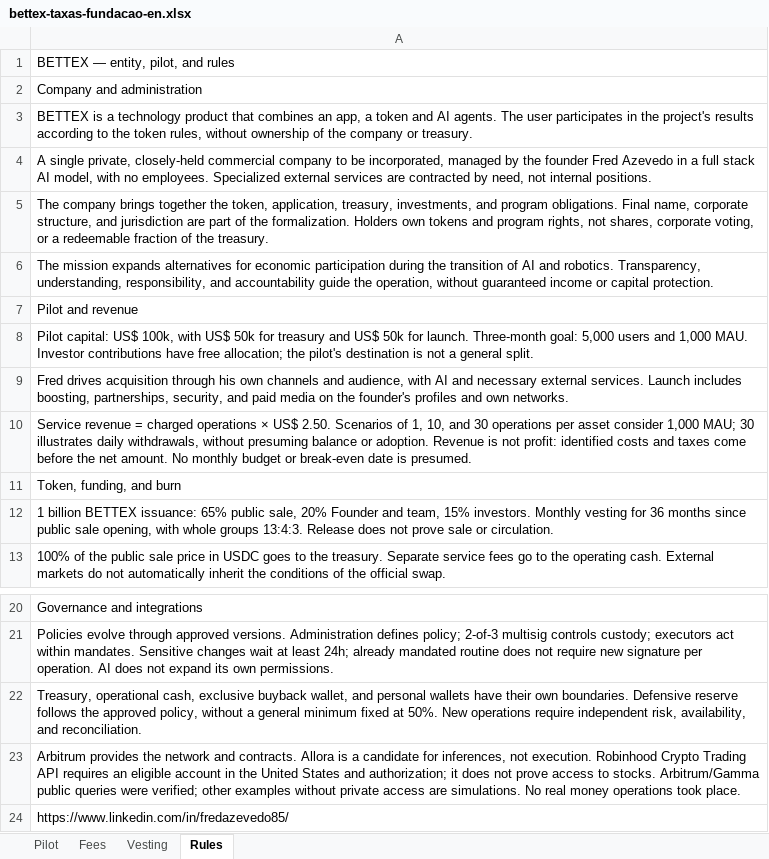
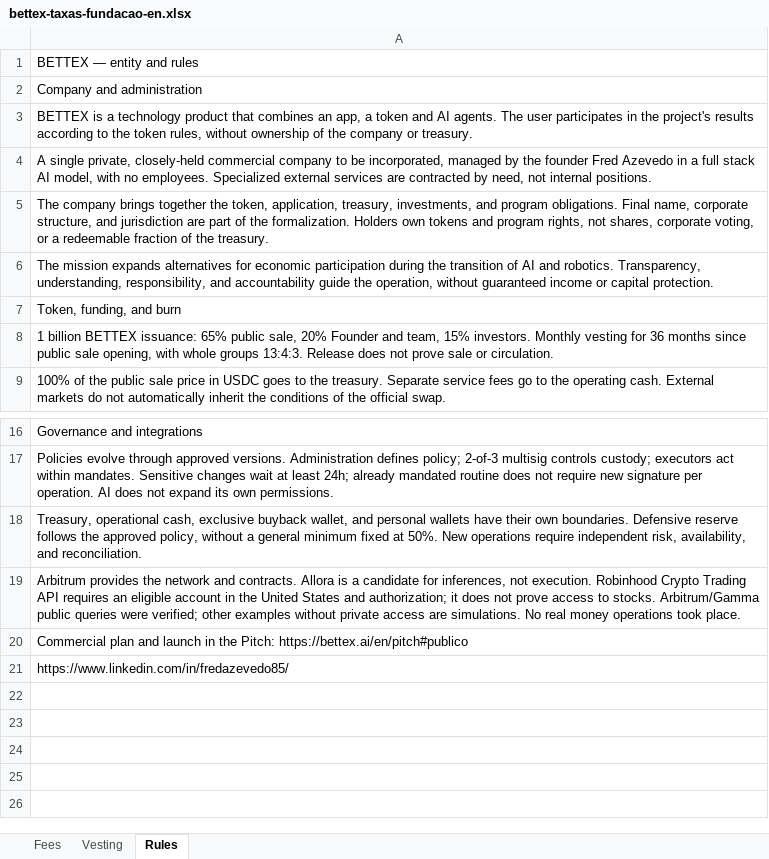
Before and after one commit to faranha/bettex, an Excel workbook: artifacts/bettex-site/public/downloads/bettex-taxas-fundacao-en.xlsx, sheet Rules, drawn as a sheet; only a part is shown, gaps mark what is left out; values as stored, in another font and other column widths than the file's, no borders; removed rows and columns are numbered as before the commit, all else as after; the diff names each change by its address in the sheet, - before the commit and + after, or states it on an @@ line.

```diff
--- a/artifacts/bettex-site/public/downloads/bettex-taxas-fundacao-en.xlsx (sheet Rules)
+++ b/artifacts/bettex-site/public/downloads/bettex-taxas-fundacao-en.xlsx (sheet Rules)
-sheet tab: Pilot
-A1: BETTEX — entity, pilot, and rules
+A1: BETTEX — entity and rules
-row 7: Pilot and revenue
-row 8: Pilot capital: US$ 100k, with US$ 50k for treasury and US$ 50k for launch. Three-month goal: 5,000 users and 1,000 MAU. Investor contributions have free allocation; the pilot's destination is not a general split.
-row 9: Fred drives acquisition through his own channels and audience, with AI and necessary external services. Launch includes boosting, partnerships, security, and paid media on the founder's profiles and own networks.
-row 10: Service revenue = charged operations × US$ 2.50. Scenarios of 1, 10, and 30 operations per asset consider 1,000 MAU; 30 illustrates daily withdrawals, without presuming balance or adoption. Revenue is not profit: identified costs and taxes come before the net amount. No monthly budget or break-even date is presumed.
+row 20: Commercial plan and launch in the Pitch: https://bettex.ai/en/pitch#publico
```
Also changed, not shown: artifacts/bettex-site/public/downloads/bettex-taxas-fundacao-es.xlsx, artifacts/bettex-site/public/downloads/bettex-taxas-fundacao.xlsx, 52 other files.
